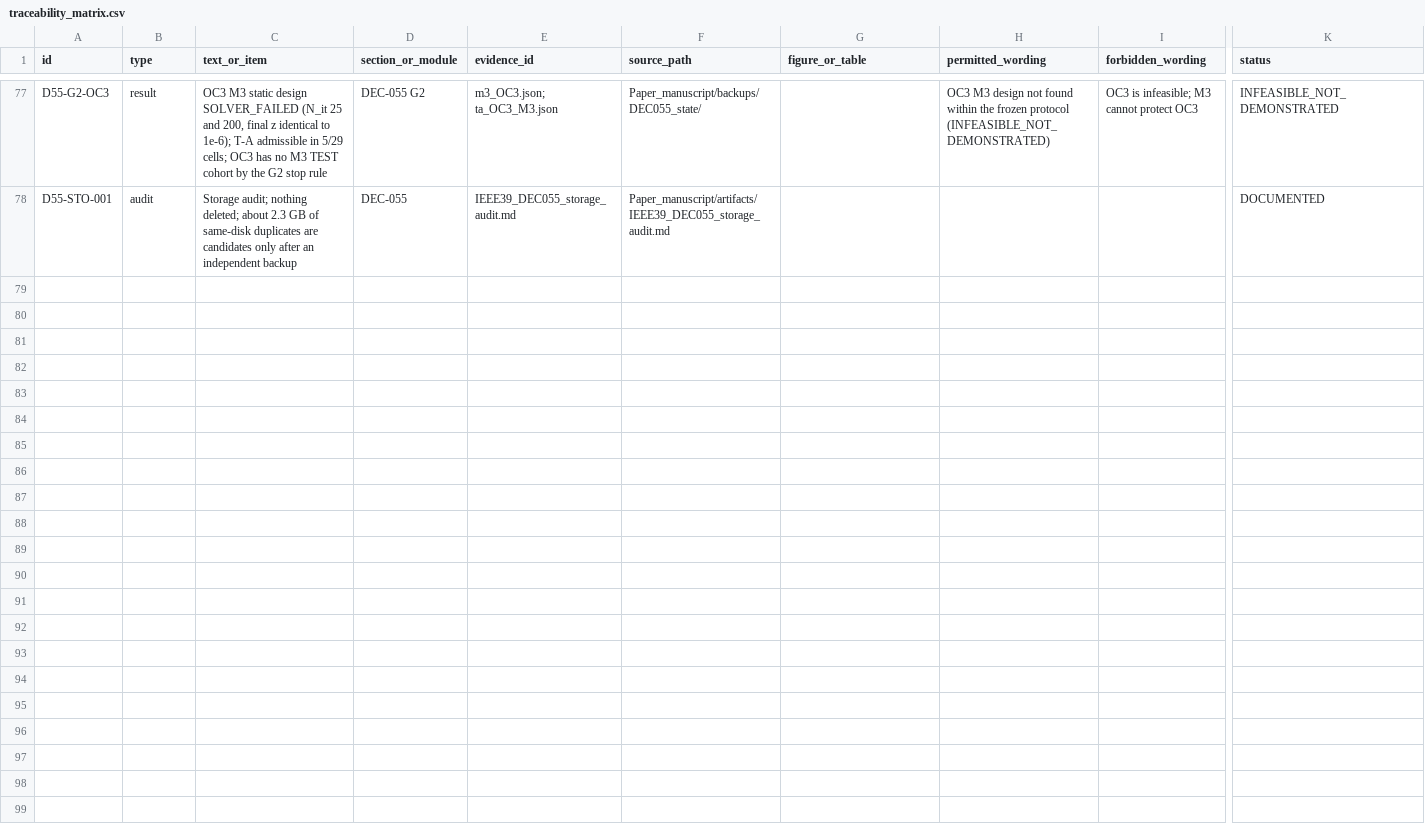
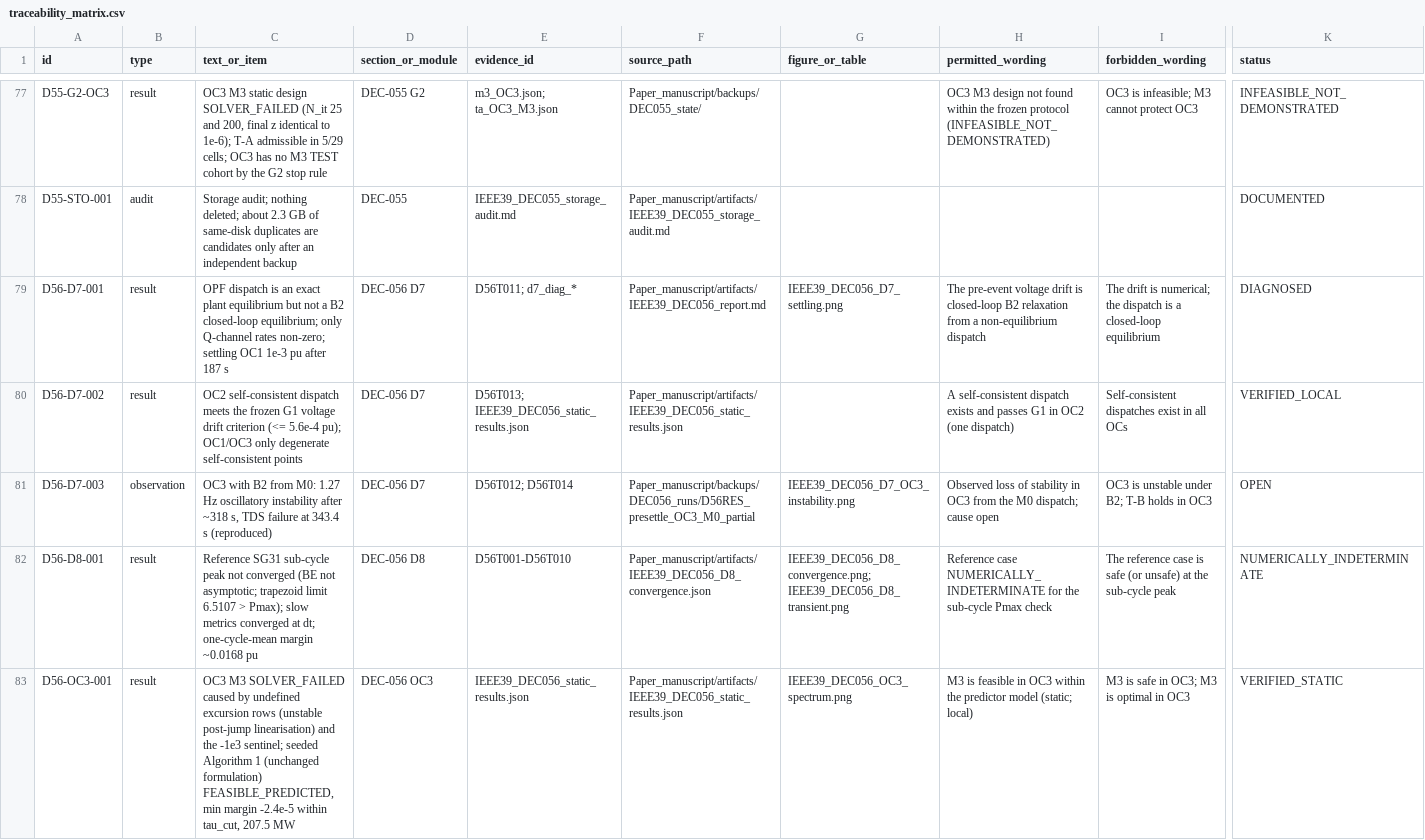
Before and after one commit to gemejiar/resilient_distributed_control_PS, a CSV file: ops/sted/traceability_matrix.csv, drawn as a sheet; only a part is shown, gaps mark what is left out; rows hold the shown columns only; the diff names each change by its address in the sheet, - before the commit and + after, or states it on an @@ line.

```diff
--- a/ops/sted/traceability_matrix.csv
+++ b/ops/sted/traceability_matrix.csv
+row 79: D56-D7-001 | result | OPF dispatch is an exact plant equilibrium but not a B2 closed-loop equilibrium; only Q-channel rates non-zero; settling OC1 1e-3 pu after 187 s | DEC-056 D7 | D56T011; d7_diag_* | Paper_manuscript/artifacts/IEEE39_DEC056_report.md | IEEE39_DEC056_D7_settling.png | The pre-event voltage drift is closed-loop B2 relaxation from a non-equilibrium dispatch | The drift is numerical; the dispatch is a closed-loop equilibrium | DIAGNOSED
+row 80: D56-D7-002 | result | OC2 self-consistent dispatch meets the frozen G1 voltage drift criterion (<= 5.6e-4 pu); OC1/OC3 only degenerate self-consistent points | DEC-056 D7 | D56T013; IEEE39_DEC056_static_results.json | Paper_manuscript/artifacts/IEEE39_DEC056_static_results.json |  | A self-consistent dispatch exists and passes G1 in OC2 (one dispatch) | Self-consistent dispatches exist in all OCs | VERIFIED_LOCAL
+row 81: D56-D7-003 | observation | OC3 with B2 from M0: 1.27 Hz oscillatory instability after ~318 s, TDS failure at 343.4 s (reproduced) | DEC-056 D7 | D56T012; D56T014 | Paper_manuscript/backups/DEC056_runs/D56RES_presettle_OC3_M0_partial | IEEE39_DEC056_D7_OC3_instability.png | Observed loss of stability in OC3 from the M0 dispatch; cause open | OC3 is unstable under B2; T-B holds in OC3 | OPEN
+row 82: D56-D8-001 | result | Reference SG31 sub-cycle peak not converged (BE not asymptotic; trapezoid limit 6.5107 > Pmax); slow metrics converged at dt; one-cycle-mean margin ~0.0168 pu | DEC-056 D8 | D56T001-D56T010 | Paper_manuscript/artifacts/IEEE39_DEC056_D8_convergence.json | IEEE39_DEC056_D8_convergence.png; IEEE39_DEC056_D8_transient.png | Reference case NUMERICALLY_INDETERMINATE for the sub-cycle Pmax check | The reference case is safe (or unsafe) at the sub-cycle peak | NUMERICALLY_INDETERMINATE
+row 83: D56-OC3-001 | result | OC3 M3 SOLVER_FAILED caused by undefined excursion rows (unstable post-jump linearisation) and the -1e3 sentinel; seeded Algorithm 1 (unchanged formulation) FEASIBLE_PREDICTED, min margin -2.4e-5 within tau_cut, 207.5 MW | DEC-056 OC3 | IEEE39_DEC056_static_results.json | Paper_manuscript/artifacts/IEEE39_DEC056_static_results.json | IEEE39_DEC056_OC3_spectrum.png | M3 is feasible in OC3 within the predictor model (static; local) | M3 is safe in OC3; M3 is optimal in OC3 | VERIFIED_STATIC
```
Also changed, not shown: Paper_manuscript/artifacts/IEEE39_DEC056_tds_ledger.csv, 11 other files.
